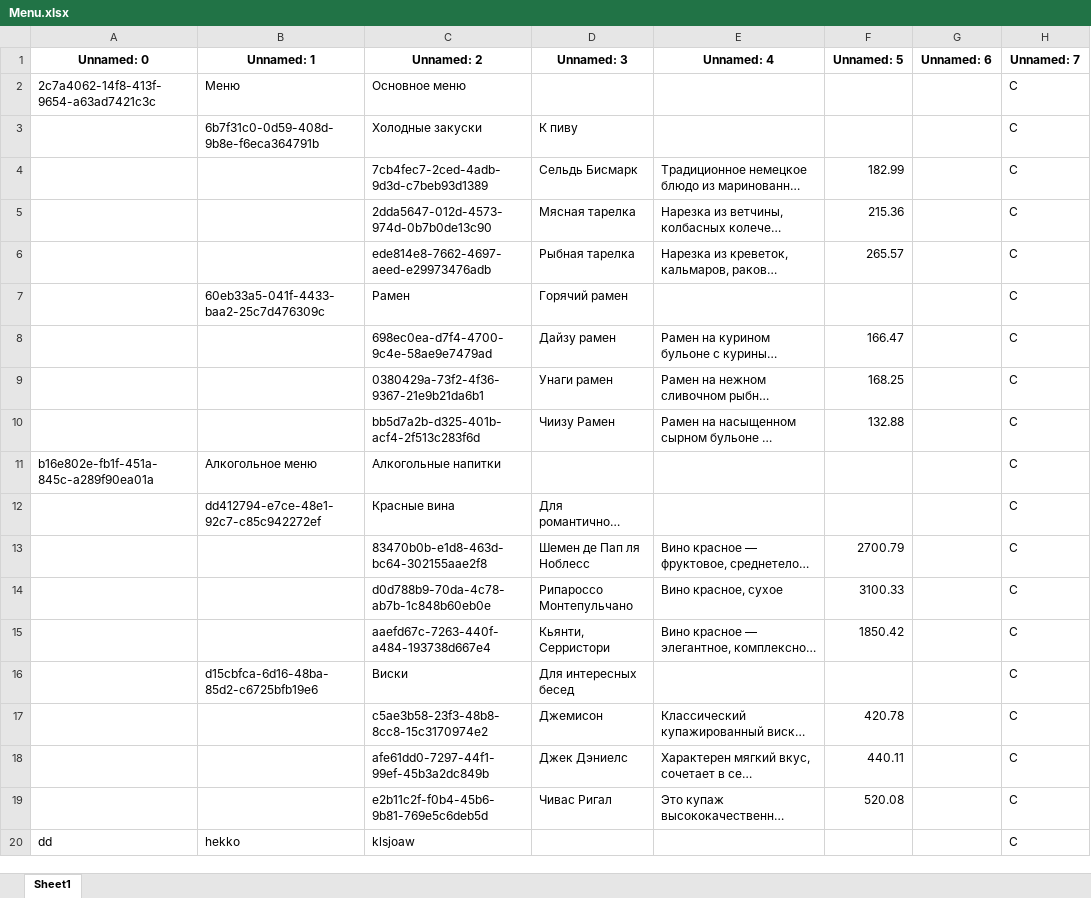
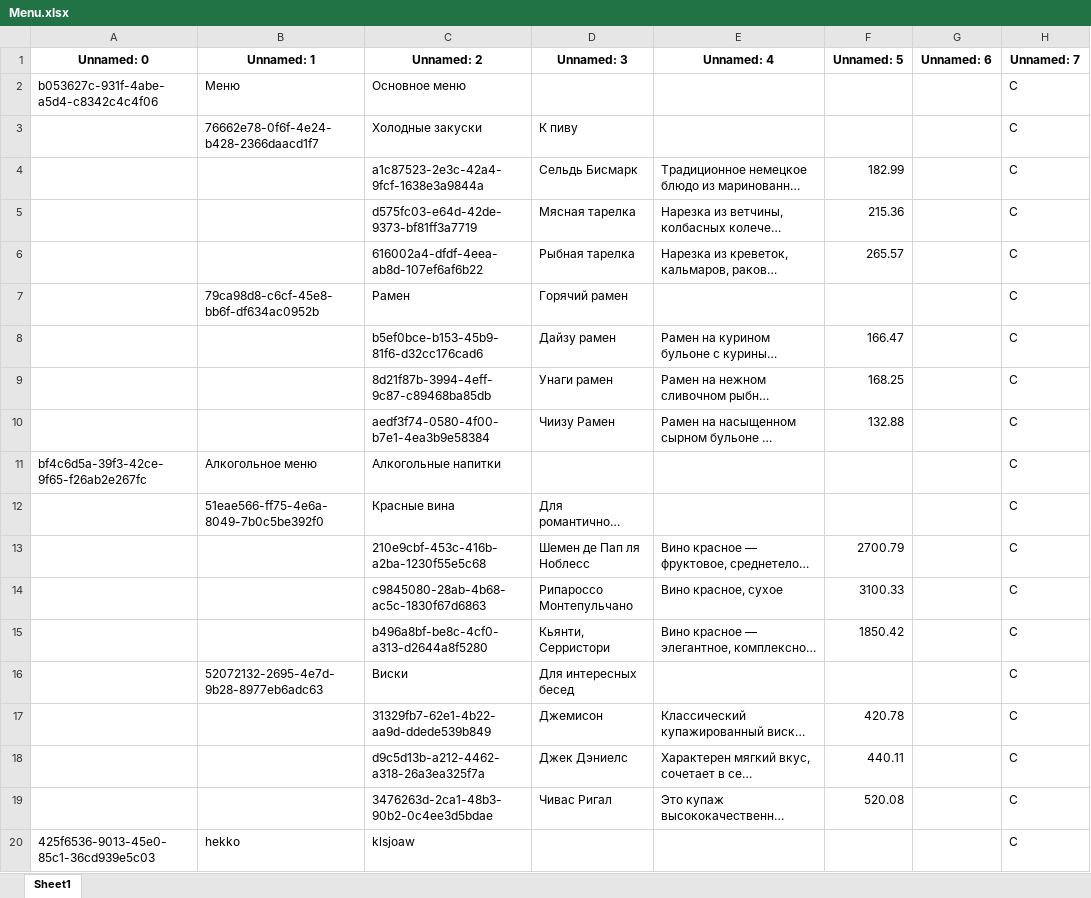
Before and after one commit to Sherdos/restaurant-FastApi, an Excel workbook: admin/Menu.xlsx, sheet Sheet1, drawn as a sheet; long unchanged cells end in …; values as stored, in another font and other column widths than the file's, no borders; the diff names each change by its address in the sheet, - before the commit and + after, or states it on an @@ line.

```diff
--- a/admin/Menu.xlsx (sheet Sheet1)
+++ b/admin/Menu.xlsx (sheet Sheet1)
-A2 (Unnamed: 0): 2c7a4062-14f8-413f-9654-a63ad7421c3c
+A2 (Unnamed: 0): b053627c-931f-4abe-a5d4-c8342c4c4f06
-B3 (Unnamed: 1): 6b7f31c0-0d59-408d-9b8e-f6eca364791b
+B3 (Unnamed: 1): 76662e78-0f6f-4e24-b428-2366daacd1f7
-C4 (Unnamed: 2): 7cb4fec7-2ced-4adb-9d3d-c7beb93d1389
+C4 (Unnamed: 2): a1c87523-2e3c-42a4-9fcf-1638e3a9844a
-C5 (Unnamed: 2): 2dda5647-012d-4573-974d-0b7b0de13c90
+C5 (Unnamed: 2): d575fc03-e64d-42de-9373-bf81ff3a7719
-C6 (Unnamed: 2): ede814e8-7662-4697-aeed-e29973476adb
+C6 (Unnamed: 2): 616002a4-dfdf-4eea-ab8d-107ef6af6b22
-B7 (Unnamed: 1): 60eb33a5-041f-4433-baa2-25c7d476309c
+B7 (Unnamed: 1): 79ca98d8-c6cf-45e8-bb6f-df634ac0952b
-C8 (Unnamed: 2): 698ec0ea-d7f4-4700-9c4e-58ae9e7479ad
+C8 (Unnamed: 2): b5ef0bce-b153-45b9-81f6-d32cc176cad6
-C9 (Unnamed: 2): 0380429a-73f2-4f36-9367-21e9b21da6b1
+C9 (Unnamed: 2): 8d21f87b-3994-4eff-9c87-c89468ba85db
-C10 (Unnamed: 2): bb5d7a2b-d325-401b-acf4-2f513c283f6d
+C10 (Unnamed: 2): aedf3f74-0580-4f00-b7e1-4ea3b9e58384
-A11 (Unnamed: 0): b16e802e-fb1f-451a-845c-a289f90ea01a
+A11 (Unnamed: 0): bf4c6d5a-39f3-42ce-9f65-f26ab2e267fc
-B12 (Unnamed: 1): dd412794-e7ce-48e1-92c7-c85c942272ef
+B12 (Unnamed: 1): 51eae566-ff75-4e6a-8049-7b0c5be392f0
-C13 (Unnamed: 2): 83470b0b-e1d8-463d-bc64-302155aae2f8
+C13 (Unnamed: 2): 210e9cbf-453c-416b-a2ba-1230f55e5c68
-C14 (Unnamed: 2): d0d788b9-70da-4c78-ab7b-1c848b60eb0e
+C14 (Unnamed: 2): c9845080-28ab-4b68-ac5c-1830f67d6863
-C15 (Unnamed: 2): aaefd67c-7263-440f-a484-193738d667e4
+C15 (Unnamed: 2): b496a8bf-be8c-4cf0-a313-d2644a8f5280
-B16 (Unnamed: 1): d15cbfca-6d16-48ba-85d2-c6725bfb19e6
+B16 (Unnamed: 1): 52072132-2695-4e7d-9b28-8977eb6adc63
-C17 (Unnamed: 2): c5ae3b58-23f3-48b8-8cc8-15c3170974e2
+C17 (Unnamed: 2): 31329fb7-62e1-4b22-aa9d-ddede539b849
-C18 (Unnamed: 2): afe61dd0-7297-44f1-99ef-45b3a2dc849b
+C18 (Unnamed: 2): d9c5d13b-a212-4462-a318-26a3ea325f7a
-C19 (Unnamed: 2): e2b11c2f-f0b4-45b6-9b81-769e5c6deb5d
+C19 (Unnamed: 2): 3476263d-2ca1-48b3-90b2-0c4ee3d5bdae
-A20 (Unnamed: 0): dd
+A20 (Unnamed: 0): 425f6536-9013-45e0-85c1-36cd939e5c03
```
Also changed, not shown: 7 other files.
